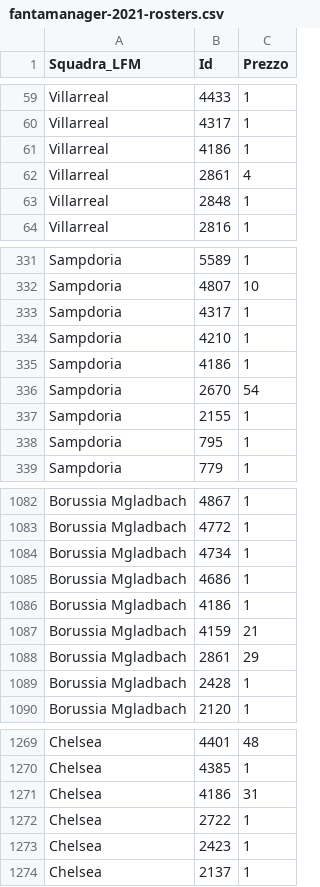
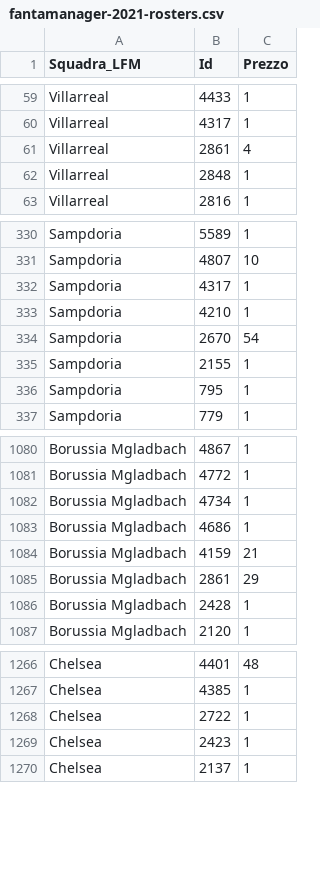
Before and after one commit to boo99ooq/LFM, a CSV file: fantamanager-2021-rosters.csv, drawn as a sheet; only a part is shown, gaps mark what is left out; the diff names each change by its address in the sheet, - before the commit and + after, or states it on an @@ line.

Commit message:
Rimosso Guendouzi

```diff
--- a/fantamanager-2021-rosters.csv
+++ b/fantamanager-2021-rosters.csv
-row 61: Villarreal | 4186 | 1
-row 335: Sampdoria | 4186 | 1
-row 1086: Borussia Mgladbach | 4186 | 1
-row 1271: Chelsea | 4186 | 31
```
